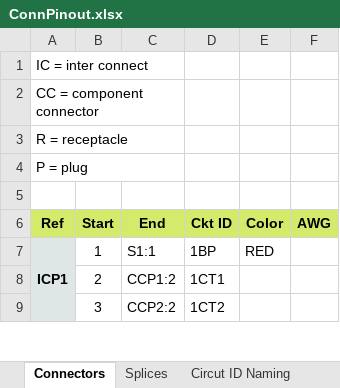
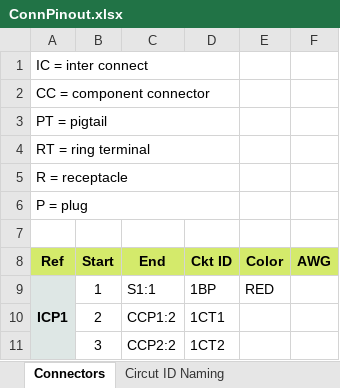
Before and after one commit to CValadez94/F20_Schematics, an Excel workbook: ConnPinout.xlsx, sheet Connectors, drawn as a sheet; only a part is shown; values as stored, in another font and other column widths than the file's, no borders; removed rows and columns are numbered as before the commit, all else as after; the diff covers the shown part only; the diff names each change by its address in the sheet, - before the commit and + after, or states it on an @@ line.

```diff
--- a/ConnPinout.xlsx (sheet Connectors)
+++ b/ConnPinout.xlsx (sheet Connectors)
-sheet tab: Splices
-A1:C1 merged
+A1:D1 merged
-A2:C2 merged
+A2:D2 merged
+row 3: PT = pigtail
+row 4: RT = ring terminal
-A3:C3 merged
+A5:D5 merged
-A4:C4 merged
+A6:D6 merged
```
Also changed, not shown: 16 added rows, 4 removed rows, 4 edited cells, cell formats and merged cells elsewhere in this sheet, sheet Circut ID Naming, 10 other files.
